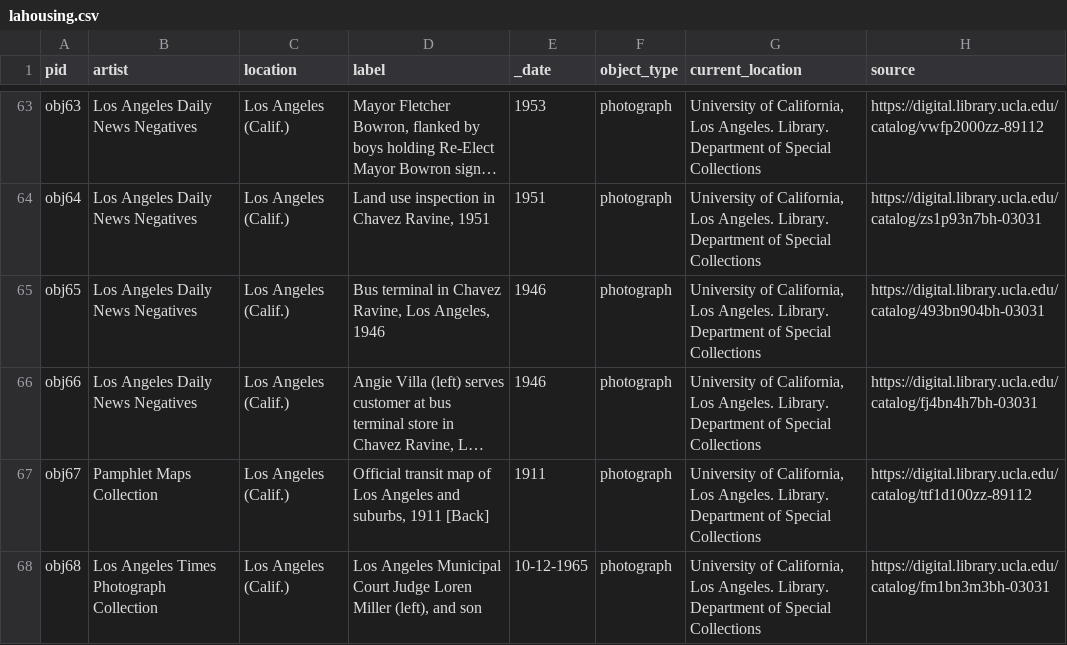
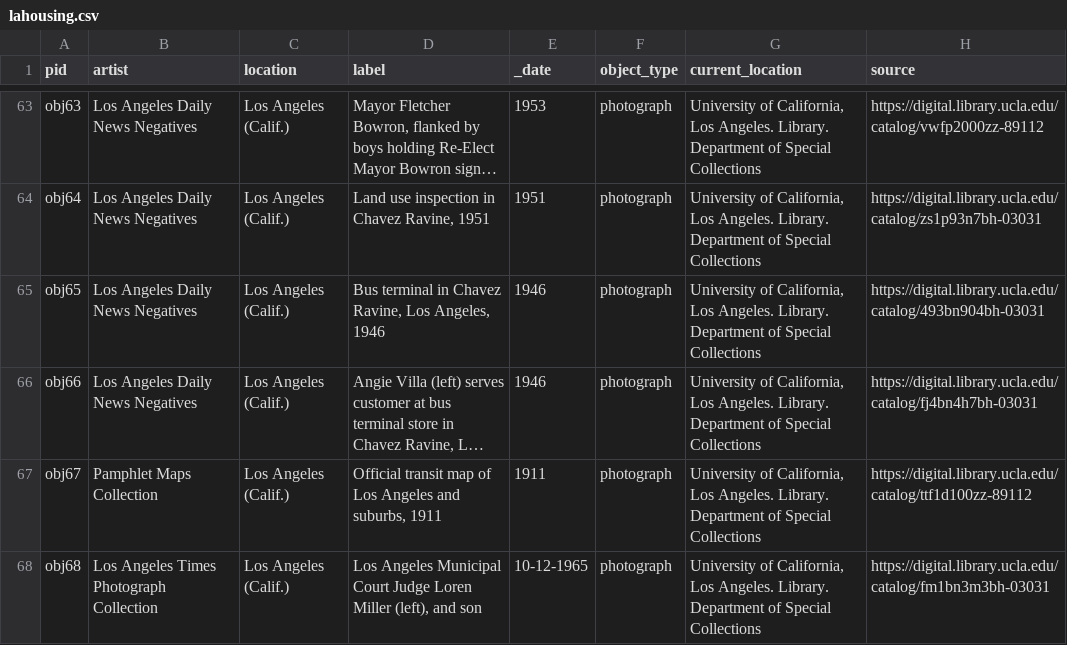
Before and after one commit to UCLALibrary/lahousing, a CSV file: _data/lahousing.csv, drawn as a sheet; only a part is shown, gaps mark what is left out; long unchanged cells end in …; the diff names each change by its address in the sheet, - before the commit and + after, or states it on an @@ line.

Commit message:
update label for obj67

```diff
--- a/_data/lahousing.csv
+++ b/_data/lahousing.csv
-D67 (label): …suburbs, 1911 [Back]
+D67 (label): …suburbs, 1911
```
